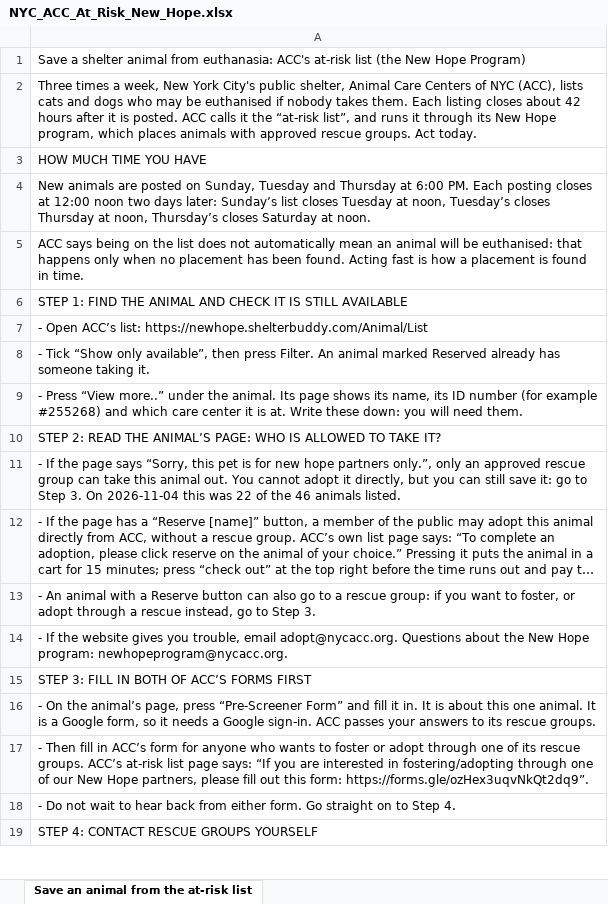
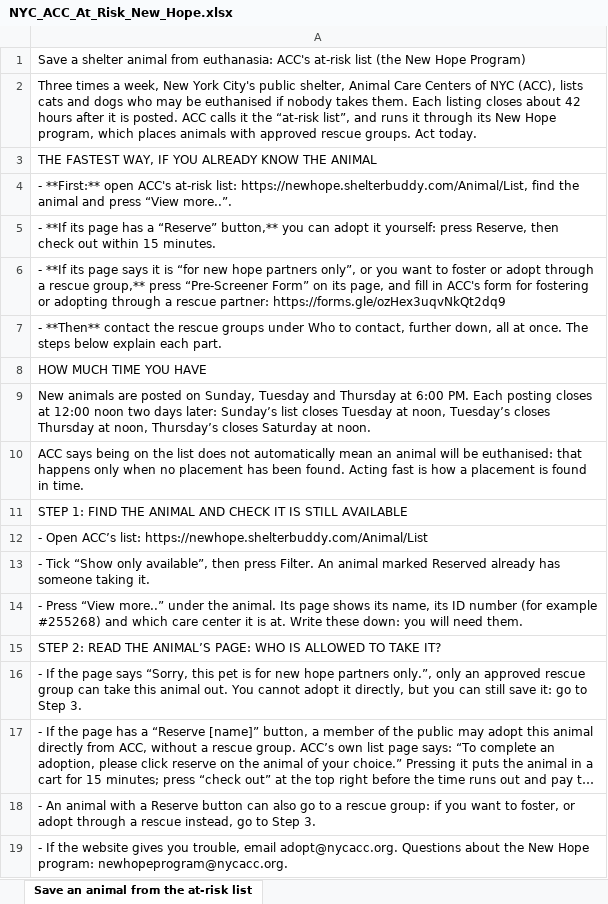
Before and after one commit to btaylor62000-spec/nyc-animal-rescue, an Excel workbook: research/NYC_ACC_At_Risk_New_Hope.xlsx, sheet Save an animal from the at-risk list, drawn as a sheet; only a part is shown; the shorter side is filled out with more unchanged rows; long unchanged cells end in …; values as stored, in another font and other column widths than the file's, no borders; addresses are those after the commit; the diff names each change by its address in the sheet, - before the commit and + after, or states it on an @@ line.

```diff
--- a/research/NYC_ACC_At_Risk_New_Hope.xlsx (sheet Save an animal from the at-risk list)
+++ b/research/NYC_ACC_At_Risk_New_Hope.xlsx (sheet Save an animal from the at-risk list)
+row 3: THE FASTEST WAY, IF YOU ALREADY KNOW THE ANIMAL
+row 4: - **First:** open ACC's at-risk list: https://newhope.shelterbuddy.com/Animal/List, find the animal and press “View more..”.
+row 5: - **If its page has a “Reserve” button,** you can adopt it yourself: press Reserve, then check out within 15 minutes.
+row 6: - **If its page says it is “for new hope partners only”, or you want to foster or adopt through a rescue group,** press “Pre-Screener Form” on its page, and fill in ACC's form for fostering or adopting through a rescue partner: https://forms.gle/ozHex3uqvNkQt2dq9
+row 7: - **Then** contact the rescue groups under Who to contact, further down, all at once. The steps below explain each part.
-A16: …Step 3. On 2026-11-04 this was 22 of the 46 animals listed.
+A16: …Step 3.
```
Also changed, not shown: research/NYC_Cat_Rescue_TNR_Reference.xlsx, research/NYC_Dog_Rescue_Reference.xlsx, 27 other files.
